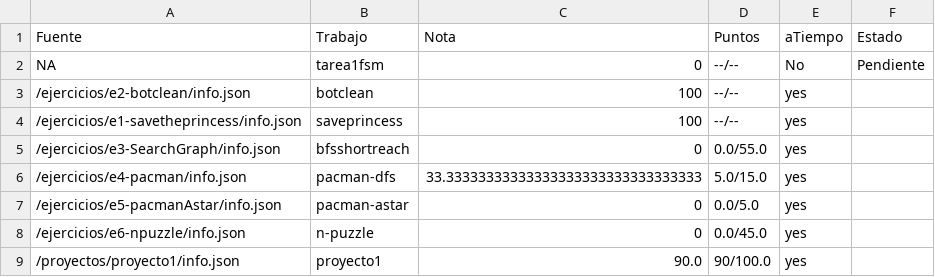
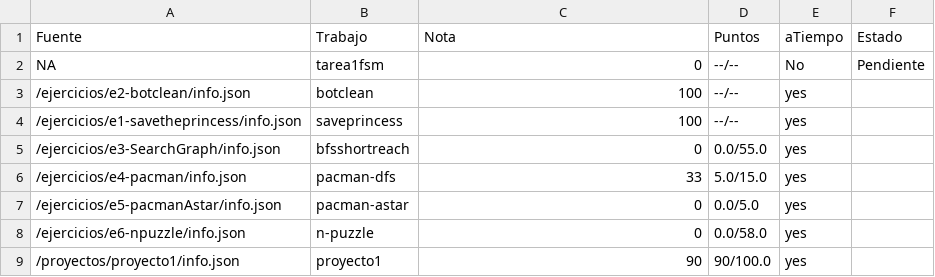
Before and after one commit to luiskarlos/IA-117, a CSV file: notas/Gia/grades.csv, drawn as a sheet.

```diff
--- a/notas/Gia/grades.csv
+++ b/notas/Gia/grades.csv
@@ -5,5 +5,5 @@ NA,tarea1fsm,0,--/--,No,Pendiente
 /ejercicios/e3-SearchGraph/info.json,bfsshortreach,0,0.0/55.0,yes,
-/ejercicios/e4-pacman/info.json,pacman-dfs,33.33333333333333333333333333333333,5.0/15.0,yes,
+/ejercicios/e4-pacman/info.json,pacman-dfs,33,5.0/15.0,yes,
 /ejercicios/e5-pacmanAstar/info.json,pacman-astar,0,0.0/5.0,yes,
-/ejercicios/e6-npuzzle/info.json,n-puzzle,0,0.0/45.0,yes,
-/proyectos/proyecto1/info.json,proyecto1,90.0,90/100.0,yes,
+/ejercicios/e6-npuzzle/info.json,n-puzzle,0,0.0/58.0,yes,
+/proyectos/proyecto1/info.json,proyecto1,90,90/100.0,yes,
```
Also changed, not shown: notas/201231682/grades.csv, notas/TobiSirius/grades.csv, 57 other files.
